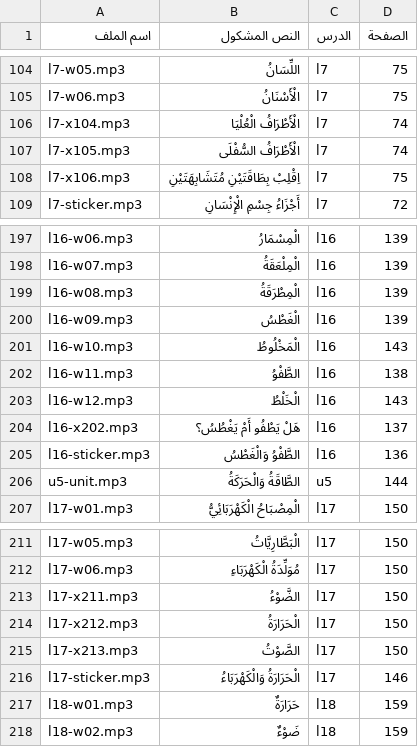
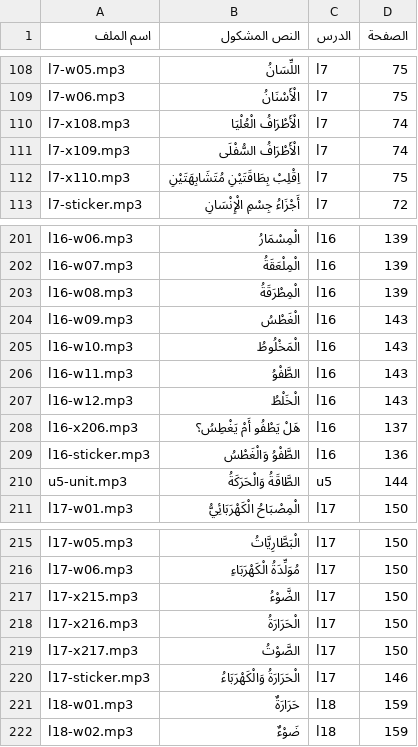
Before and after one commit to imadmfas/imadgrade1, a CSV file: science/audio/audio-list.csv, drawn as a sheet; only a part is shown, gaps mark what is left out; the diff covers the shown part only.

```diff
--- a/science/audio/audio-list.csv
+++ b/science/audio/audio-list.csv
@@ -105,5 +109,5 @@ l7-w05.mp3,اللِّسَانُ,l7,75
 l7-w06.mp3,الْأَسْنَانُ,l7,75
-l7-x104.mp3,الْأَطْرَافُ الْعُلْيَا,l7,74
-l7-x105.mp3,الْأَطْرَافُ السُّفْلَى,l7,74
-l7-x106.mp3,اِقْلِبْ بِطَاقَتَيْنِ مُتَشَابِهَتَيْنِ,l7,75
+l7-x108.mp3,الْأَطْرَافُ الْعُلْيَا,l7,74
+l7-x109.mp3,الْأَطْرَافُ السُّفْلَى,l7,74
+l7-x110.mp3,اِقْلِبْ بِطَاقَتَيْنِ مُتَشَابِهَتَيْنِ,l7,75
 l7-sticker.mp3,أَجْزَاءُ جِسْمِ الْإِنْسَانِ,l7,72
@@ -199,7 +203,7 @@ l16-w07.mp3,الْمِلْعَقَةُ,l16,139
 l16-w08.mp3,الْمِطْرَقَةُ,l16,139
-l16-w09.mp3,الْغَطْسُ,l16,139
+l16-w09.mp3,الْغَطْسُ,l16,143
 l16-w10.mp3,الْمَخْلُوطُ,l16,143
-l16-w11.mp3,الطَّفْوُ,l16,138
+l16-w11.mp3,الطَّفْوُ,l16,143
 l16-w12.mp3,الْخَلْطُ,l16,143
-l16-x202.mp3,هَلْ يَطْفُو أَمْ يَغْطُسُ؟,l16,137
+l16-x206.mp3,هَلْ يَطْفُو أَمْ يَغْطِسُ؟,l16,137
 l16-sticker.mp3,الطَّفْوُ وَالْغَطْسُ,l16,136
@@ -212,5 +216,5 @@ l17-w05.mp3,الْبَطَّارِيَّاتُ,l17,150
 l17-w06.mp3,مُوَلِّدَةُ الْكَهْرَبَاءِ,l17,150
-l17-x211.mp3,الضَّوْءُ,l17,150
-l17-x212.mp3,الْحَرَارَةُ,l17,150
-l17-x213.mp3,الصَّوْتُ,l17,150
+l17-x215.mp3,الضَّوْءُ,l17,150
+l17-x216.mp3,الْحَرَارَةُ,l17,150
+l17-x217.mp3,الصَّوْتُ,l17,150
 l17-sticker.mp3,الْحَرَارَةُ وَالْكَهْرَبَاءُ,l17,146
```
Also changed, not shown: 8 added rows, 4 removed rows and 67 edited cells elsewhere in this file, engine/books/science/audio-list.csv, 11 other files.
